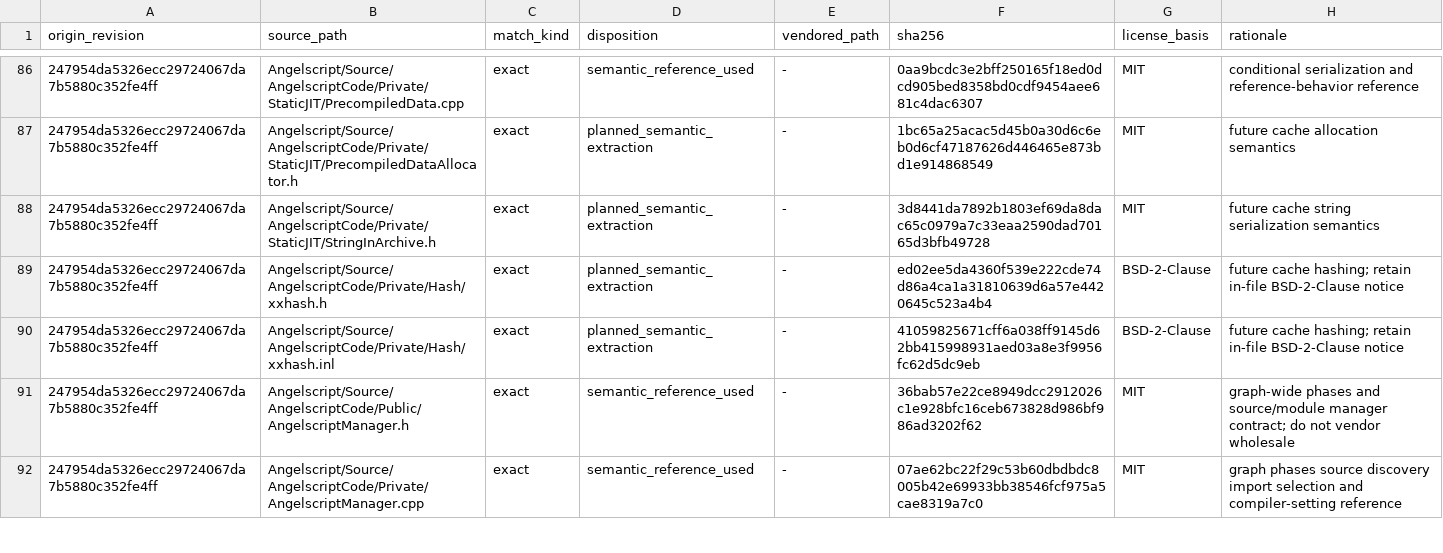
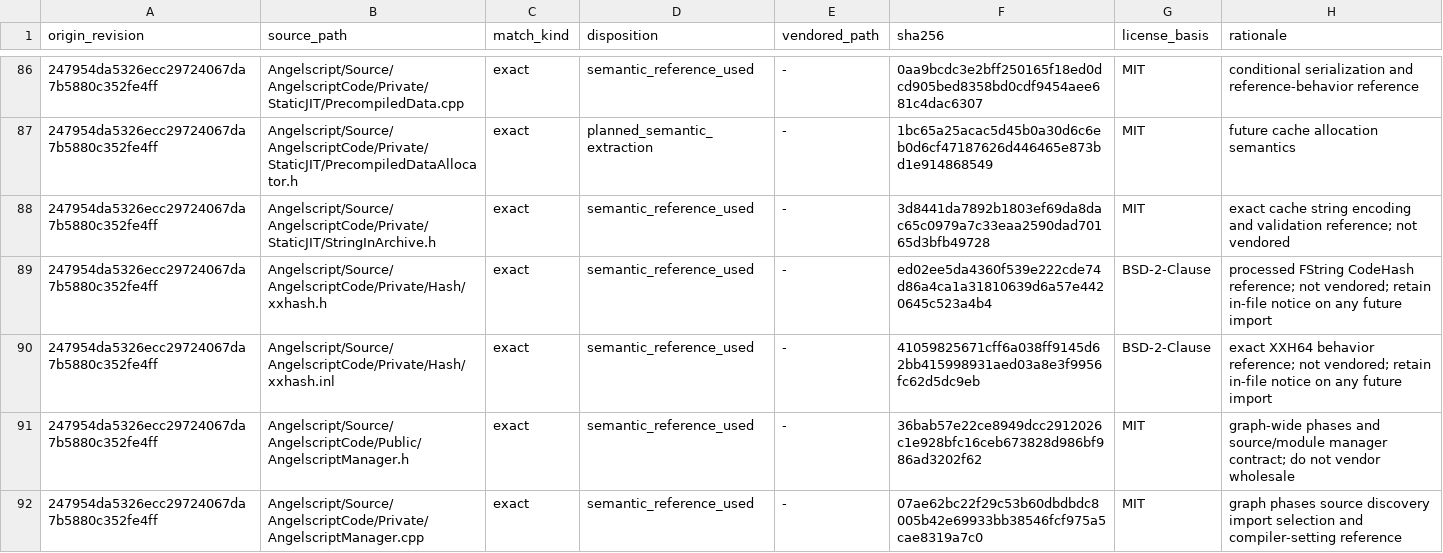
Before and after one commit to dh0er/gore, a TSV file: crates/gore-as/native/standalone-compiler/SOURCE_INVENTORY.tsv, drawn as a sheet; only a part is shown, gaps mark what is left out.

Commit message:
feat(as): export complete mixed cache graph

```diff
--- a/crates/gore-as/native/standalone-compiler/SOURCE_INVENTORY.tsv
+++ b/crates/gore-as/native/standalone-compiler/SOURCE_INVENTORY.tsv
@@ -87,5 +87,5 @@ origin_revision	source_path	match_kind	disposition	vendored_path	sha256	license_
 247954da5326ecc29724067da7b5880c352fe4ff	Angelscript/Source/AngelscriptCode/Private/StaticJIT/PrecompiledDataAllocator.h	exact	planned_semantic_extraction	-	1bc65a25acac5d45b0a30d6c6eb0d6cf47187626d446465e873bd1e914868549	MIT	future cache allocation semantics
-247954da5326ecc29724067da7b5880c352fe4ff	Angelscript/Source/AngelscriptCode/Private/StaticJIT/StringInArchive.h	exact	planned_semantic_extraction	-	3d8441da7892b1803ef69da8dac65c0979a7c33eaa2590dad70165d3bfb49728	MIT	future cache string serialization semantics
-247954da5326ecc29724067da7b5880c352fe4ff	Angelscript/Source/AngelscriptCode/Private/Hash/xxhash.h	exact	planned_semantic_extraction	-	ed02ee5da4360f539e222cde74d86a4ca1a31810639d6a57e4420645c523a4b4	BSD-2-Clause	future cache hashing; retain in-file BSD-2-Clause notice
-247954da5326ecc29724067da7b5880c352fe4ff	Angelscript/Source/AngelscriptCode/Private/Hash/xxhash.inl	exact	planned_semantic_extraction	-	41059825671cff6a038ff9145d62bb415998931aed03a8e3f9956fc62d5dc9eb	BSD-2-Clause	future cache hashing; retain in-file BSD-2-Clause notice
+247954da5326ecc29724067da7b5880c352fe4ff	Angelscript/Source/AngelscriptCode/Private/StaticJIT/StringInArchive.h	exact	semantic_reference_used	-	3d8441da7892b1803ef69da8dac65c0979a7c33eaa2590dad70165d3bfb49728	MIT	exact cache string encoding and validation reference; not vendored
+247954da5326ecc29724067da7b5880c352fe4ff	Angelscript/Source/AngelscriptCode/Private/Hash/xxhash.h	exact	semantic_reference_used	-	ed02ee5da4360f539e222cde74d86a4ca1a31810639d6a57e4420645c523a4b4	BSD-2-Clause	processed FString CodeHash reference; not vendored; retain in-file notice on any future import
+247954da5326ecc29724067da7b5880c352fe4ff	Angelscript/Source/AngelscriptCode/Private/Hash/xxhash.inl	exact	semantic_reference_used	-	41059825671cff6a038ff9145d62bb415998931aed03a8e3f9956fc62d5dc9eb	BSD-2-Clause	exact XXH64 behavior reference; not vendored; retain in-file notice on any future import
 247954da5326ecc29724067da7b5880c352fe4ff	Angelscript/Source/AngelscriptCode/Public/AngelscriptManager.h	exact	semantic_reference_used	-	36bab57e22ce8949dcc2912026c1e928bfc16ceb673828d986bf986ad3202f62	MIT	graph-wide phases and source/module manager contract; do not vendor wholesale
```
Also changed, not shown: 12 other files.
